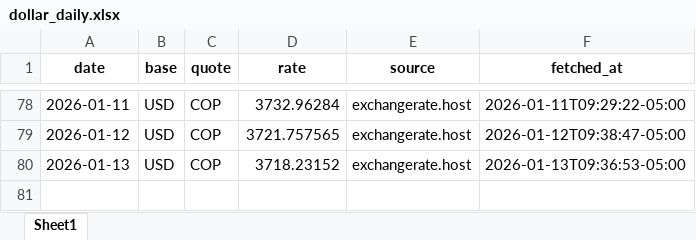
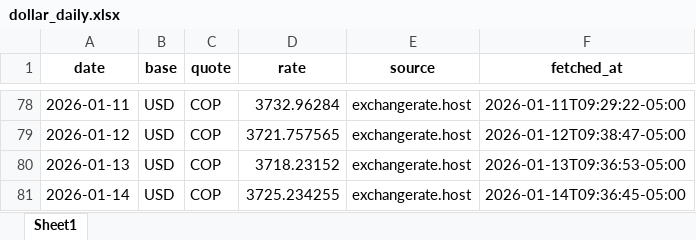
Before and after one commit to alejandro34710/dollar-report, an Excel workbook: data/output/dollar_daily.xlsx, sheet Sheet1, drawn as a sheet; only a part is shown, gaps mark what is left out; values as stored, in another font and other column widths than the file's, no borders; the diff names each change by its address in the sheet, - before the commit and + after, or states it on an @@ line.

```diff
--- a/data/output/dollar_daily.xlsx (sheet Sheet1)
+++ b/data/output/dollar_daily.xlsx (sheet Sheet1)
+row 81: 2026-01-14 | USD | COP | 3725.234255 | exchangerate.host | 2026-01-14T09:36:45-05:00
```
Also changed, not shown: 2 other files.
